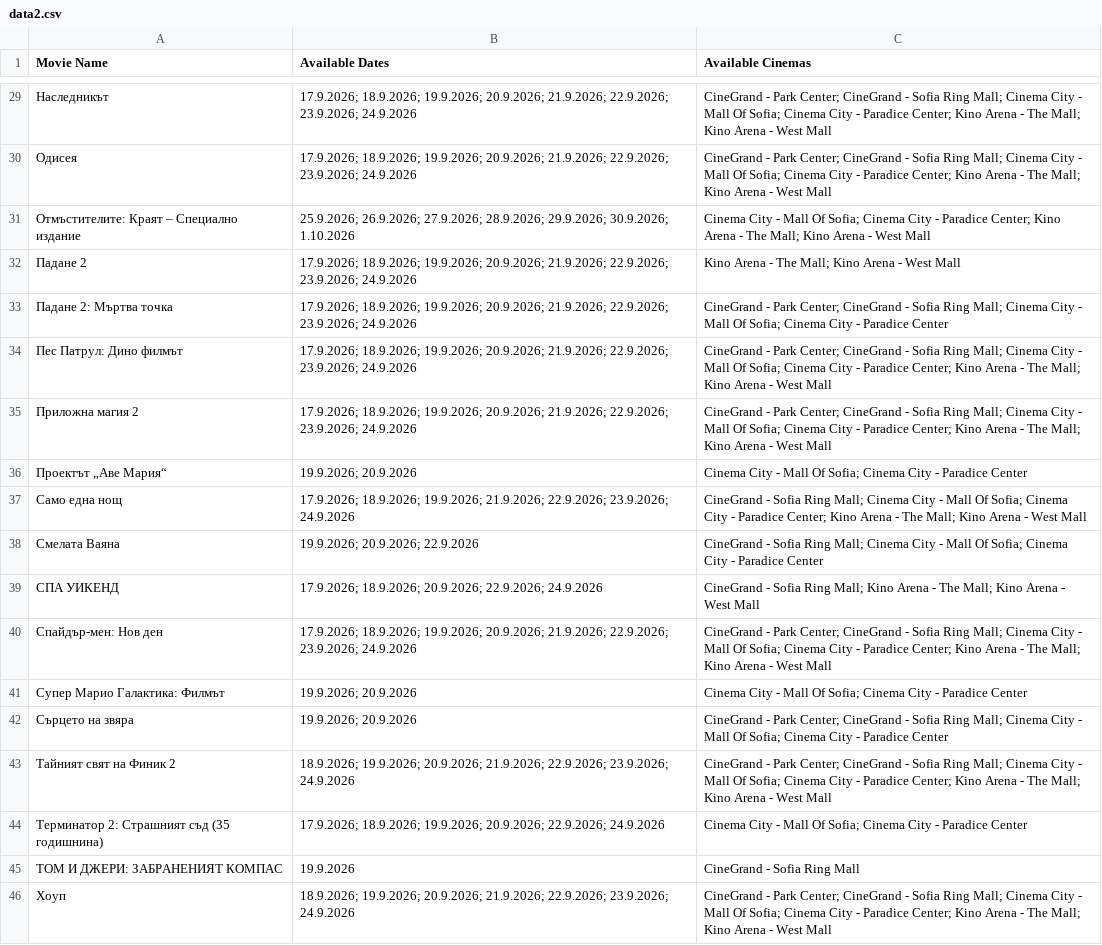
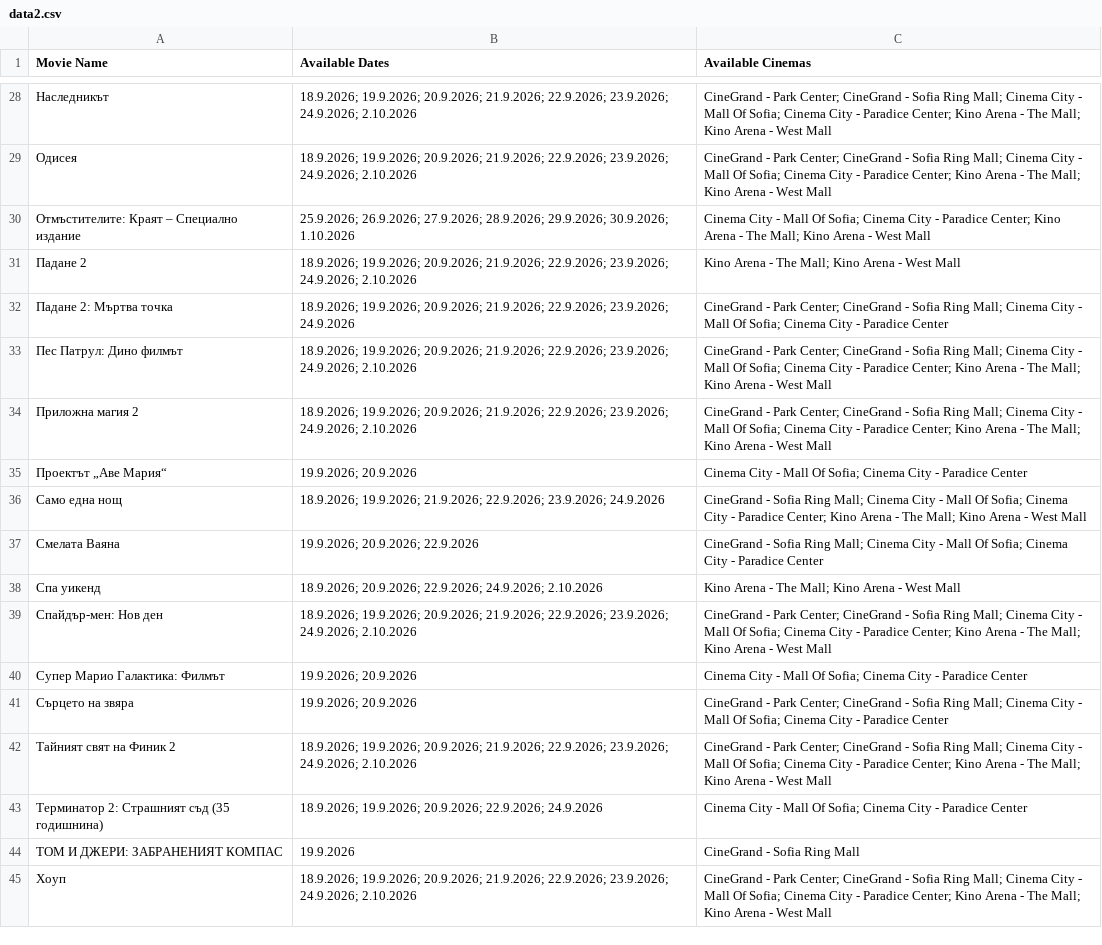
Before and after one commit to darakion/CinemaSearch, a CSV file: data2.csv, drawn as a sheet; only a part is shown, gaps mark what is left out; removed rows and columns are numbered as before the commit, all else as after; the diff covers the shown part only; the diff names each change by its address in the sheet, - before the commit and + after, or states it on an @@ line.

```diff
--- a/data2.csv
+++ b/data2.csv
-B28:B29 (Available Dates): 17.9.2026; 18.9.2026; 19.9.2026; 20.9.2026; 21.9.2026; 22.9.2026; 23.9.2026; 24.9.2026
+B28:B29 (Available Dates): 18.9.2026; 19.9.2026; 20.9.2026; 21.9.2026; 22.9.2026; 23.9.2026; 24.9.2026; 2.10.2026
-B31 (Available Dates): 17.9.2026; 18.9.2026; 19.9.2026; 20.9.2026; 21.9.2026; 22.9.2026; 23.9.2026; 24.9.2026
+B31 (Available Dates): 18.9.2026; 19.9.2026; 20.9.2026; 21.9.2026; 22.9.2026; 23.9.2026; 24.9.2026; 2.10.2026
-B32 (Available Dates): 17.9.2026; 18.9.2026; 19.9.2026;…
+B32 (Available Dates): 18.9.2026; 19.9.2026;…
-B33:B34 (Available Dates): 17.9.2026; 18.9.2026; 19.9.2026; 20.9.2026; 21.9.2026; 22.9.2026; 23.9.2026; 24.9.2026
+B33:B34 (Available Dates): 18.9.2026; 19.9.2026; 20.9.2026; 21.9.2026; 22.9.2026; 23.9.2026; 24.9.2026; 2.10.2026
-B36 (Available Dates): 17.9.2026; 18.9.2026; 19.9.2026;…
+B36 (Available Dates): 18.9.2026; 19.9.2026;…
-row 39: СПА УИКЕНД | 17.9.2026; 18.9.2026; 20.9.2026; 22.9.2026; 24.9.2026 | CineGrand - Sofia Ring Mall; Kino Arena - The Mall; Kino Arena - West Mall
+row 38: Спа уикенд | 18.9.2026; 20.9.2026; 22.9.2026; 24.9.2026; 2.10.2026 | Kino Arena - The Mall; Kino Arena - West Mall
-B39 (Available Dates): 17.9.2026; 18.9.2026; 19.9.2026; 20.9.2026; 21.9.2026; 22.9.2026; 23.9.2026; 24.9.2026
+B39 (Available Dates): 18.9.2026; 19.9.2026; 20.9.2026; 21.9.2026; 22.9.2026; 23.9.2026; 24.9.2026; 2.10.2026
-B42 (Available Dates): …22.9.2026; 23.9.2026; 24.9.2026
+B42 (Available Dates): …22.9.2026; 23.9.2026; 24.9.2026; 2.10.2026
-B43 (Available Dates): 17.9.2026; 18.9.2026; 19.9.2026;…
+B43 (Available Dates): 18.9.2026; 19.9.2026;…
-B45 (Available Dates): …22.9.2026; 23.9.2026; 24.9.2026
+B45 (Available Dates): …22.9.2026; 23.9.2026; 24.9.2026; 2.10.2026
```
Also changed, not shown: 1 removed row and 25 edited cells elsewhere in this file, 1 other file.
